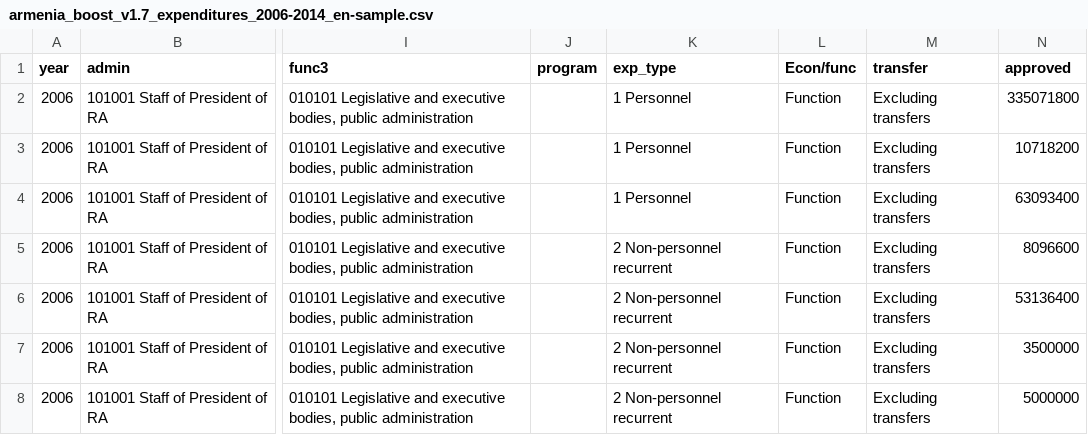
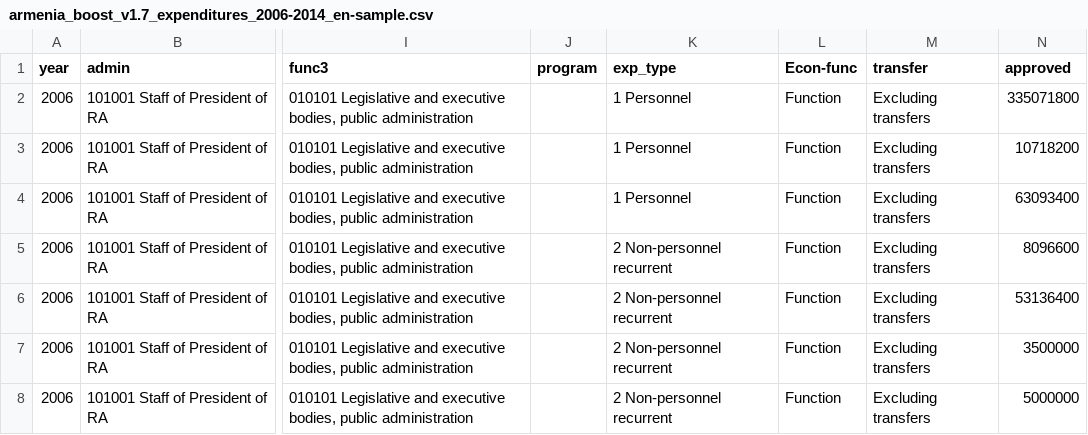
Before and after one commit to trickvi/boost-armenia, a CSV file: data/armenia_boost_v1.7_expenditures_2006-2014_en-sample.csv, drawn as a sheet; only a part is shown, gaps mark what is left out; the diff names each change by its address in the sheet, - before the commit and + after, or states it on an @@ line.

Commit message:
Removing slash from field name because it caused an error in rendering on data.okfn.org

```diff
--- a/data/armenia_boost_v1.7_expenditures_2006-2014_en-sample.csv
+++ b/data/armenia_boost_v1.7_expenditures_2006-2014_en-sample.csv
-L1: Econ/func
+L1: Econ-func
```
Also changed, not shown: 1 other file.
